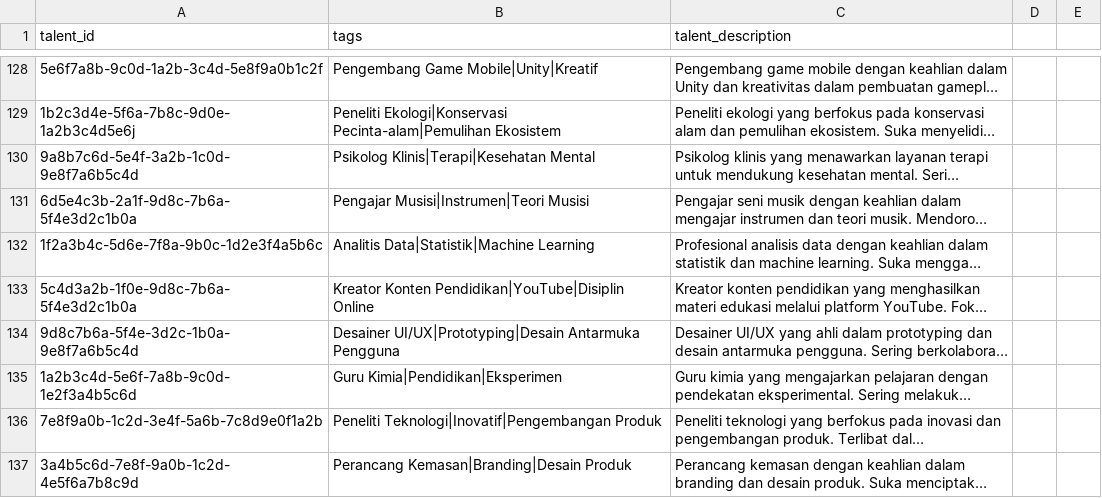
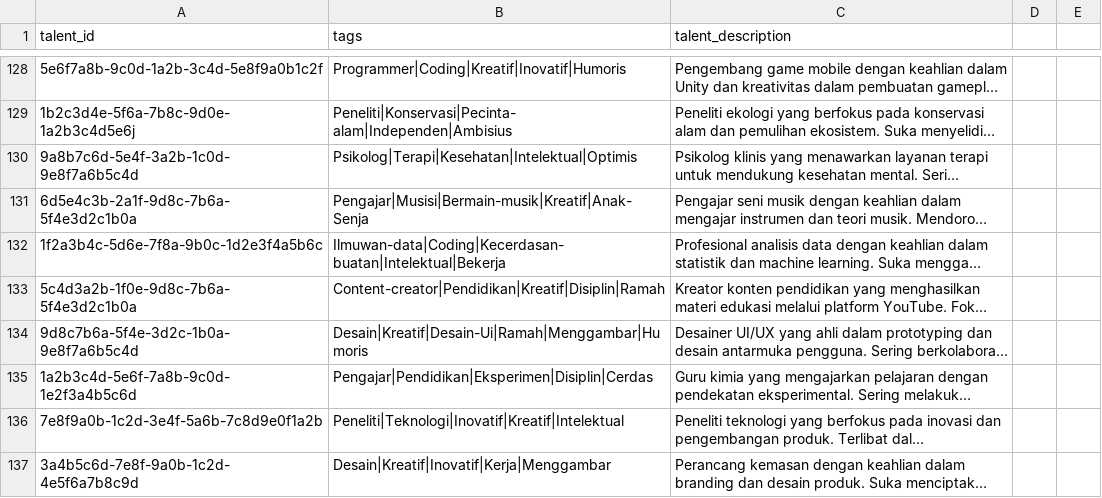
Before and after one commit to heptavators/dataset-tags, a CSV file: talents.csv, drawn as a sheet; only a part is shown, gaps mark what is left out; long unchanged cells end in …; the diff covers the shown part only; the diff names each change by its address in the sheet, - before the commit and + after, or states it on an @@ line.

```diff
--- a/talents.csv
+++ b/talents.csv
-B128 (tags): Pengembang Game Mobile|Unity|Kreatif
+B128 (tags): Programmer|Coding|Kreatif|Inovatif|Humoris
-B129 (tags): Peneliti Ekologi|Konservasi Pecinta-alam|Pemulihan Ekosistem
+B129 (tags): Peneliti|Konservasi|Pecinta-alam|Independen|Ambisius
-B130 (tags): Psikolog Klinis|Terapi|Kesehatan Mental
+B130 (tags): Psikolog|Terapi|Kesehatan|Intelektual|Optimis
-B131 (tags): Pengajar Musisi|Instrumen|Teori Musisi
+B131 (tags): Pengajar|Musisi|Bermain-musik|Kreatif|Anak-Senja
-B132 (tags): Analitis Data|Statistik|Machine Learning
+B132 (tags): Ilmuwan-data|Coding|Kecerdasan-buatan|Intelektual|Bekerja
-B133 (tags): Kreator Konten Pendidikan|YouTube|Disiplin Online
+B133 (tags): Content-creator|Pendidikan|Kreatif|Disiplin|Ramah
-B134 (tags): Desainer UI/UX|Prototyping|Desain Antarmuka Pengguna
+B134 (tags): Desain|Kreatif|Desain-Ui|Ramah|Menggambar|Humoris
-B135 (tags): Guru Kimia|Pendidikan|Eksperimen
+B135 (tags): Pengajar|Pendidikan|Eksperimen|Disiplin|Cerdas
-B136 (tags): Peneliti Teknologi|Inovatif|Pengembangan Produk
+B136 (tags): Peneliti|Teknologi|Inovatif|Kreatif|Intelektual
-B137 (tags): Perancang Kemasan|Branding|Desain Produk
+B137 (tags): Desain|Kreatif|Inovatif|Kerja|Menggambar
```
Also changed, not shown: 1 added row and 107 edited cells elsewhere in this file, 2 other files.
